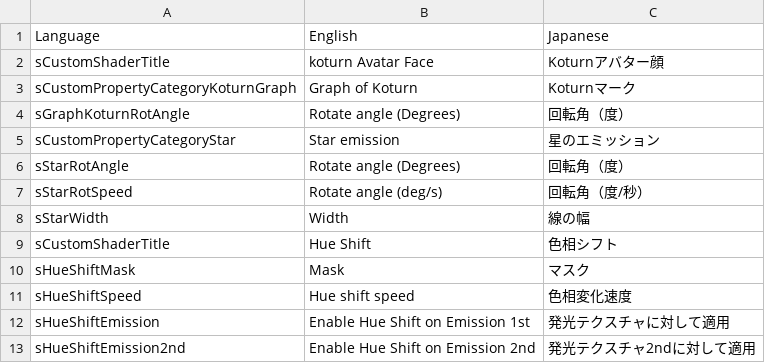
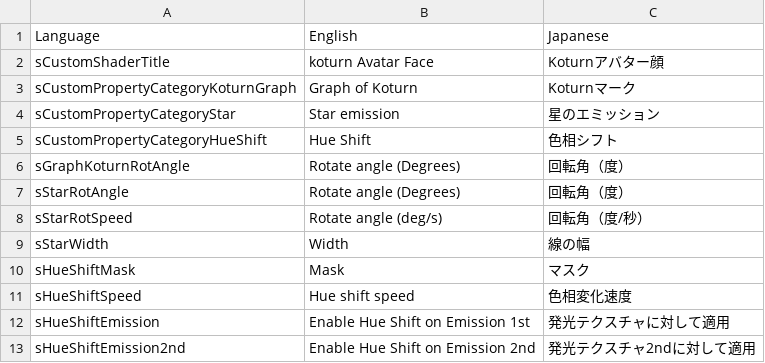
Before and after one commit to koturn/LilKustomShaders, a TSV file: Assets/koturn/LilKoturnAvatarFace/Editor/lang_custom.tsv, drawn as a sheet.

```diff
--- a/Assets/koturn/LilKoturnAvatarFace/Editor/lang_custom.tsv
+++ b/Assets/koturn/LilKoturnAvatarFace/Editor/lang_custom.tsv
@@ -3,4 +3,5 @@ sCustomShaderTitle	koturn Avatar Face	Koturnアバター顔
 sCustomPropertyCategoryKoturnGraph	Graph of Koturn	Koturnマーク
+sCustomPropertyCategoryStar	Star emission	星のエミッション
+sCustomPropertyCategoryHueShift	Hue Shift	色相シフト
 sGraphKoturnRotAngle	Rotate angle (Degrees)	回転角（度）
-sCustomPropertyCategoryStar	Star emission	星のエミッション
 sStarRotAngle	Rotate angle (Degrees)	回転角（度）
@@ -8,3 +9,2 @@ sStarRotSpeed	Rotate angle (deg/s)	回転角（度/秒）
 sStarWidth	Width	線の幅
-sCustomShaderTitle	Hue Shift	色相シフト
 sHueShiftMask	Mask	マスク
```
Also changed, not shown: 1 other file.
